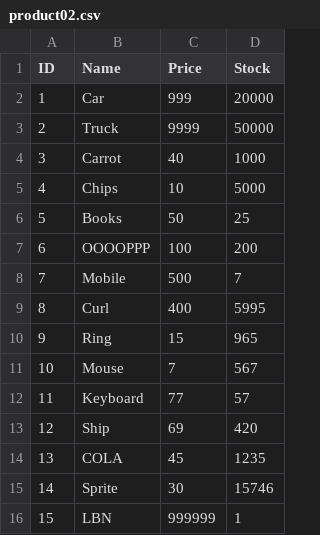
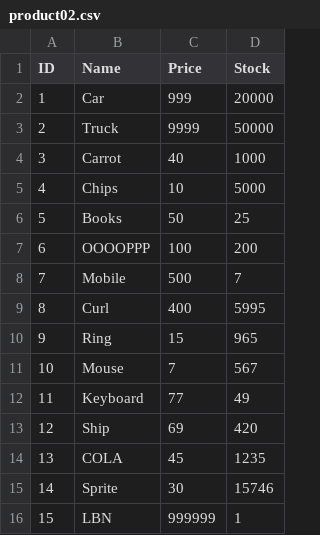
Before and after one commit to rifatNR/Bash-Zenity-Sales-Management, a CSV file: Raw Project/product02.csv, drawn as a sheet.

```diff
--- a/Raw Project/product02.csv
+++ b/Raw Project/product02.csv
@@ -11,3 +11,3 @@ ID,Name,Price,Stock
 10,Mouse,7,567
-11,Keyboard,77,57
+11,Keyboard,77,49
 12,Ship,69,420
```
Also changed, not shown: 5 other files.
